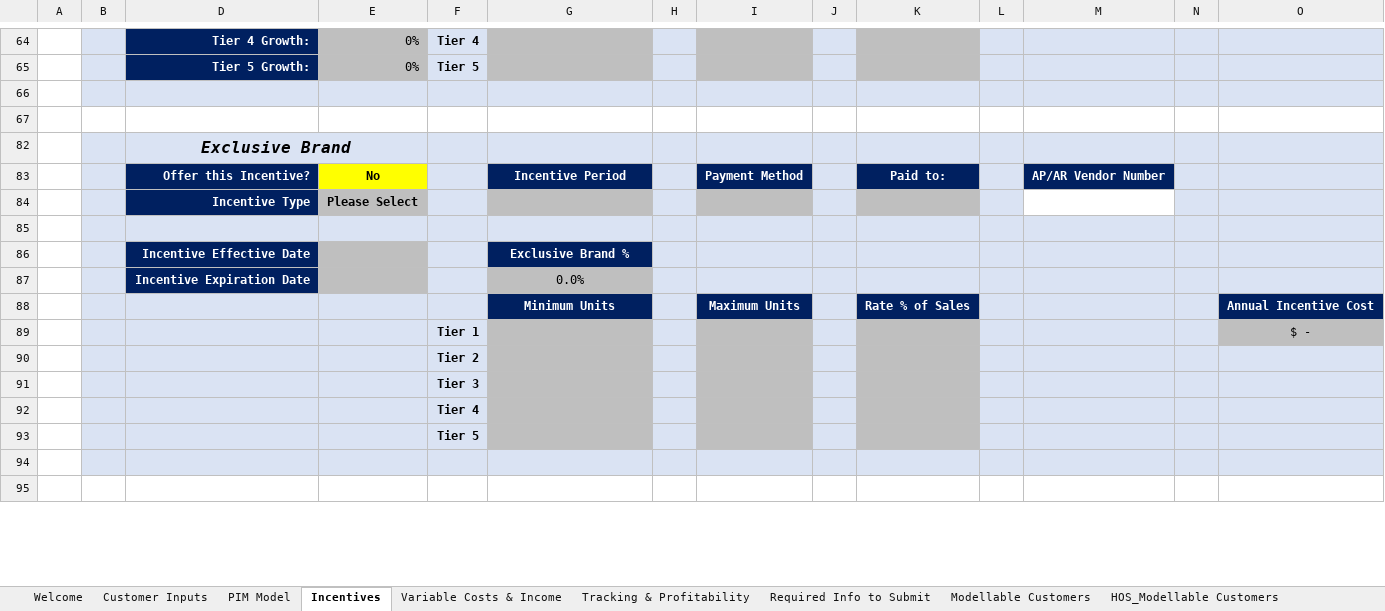
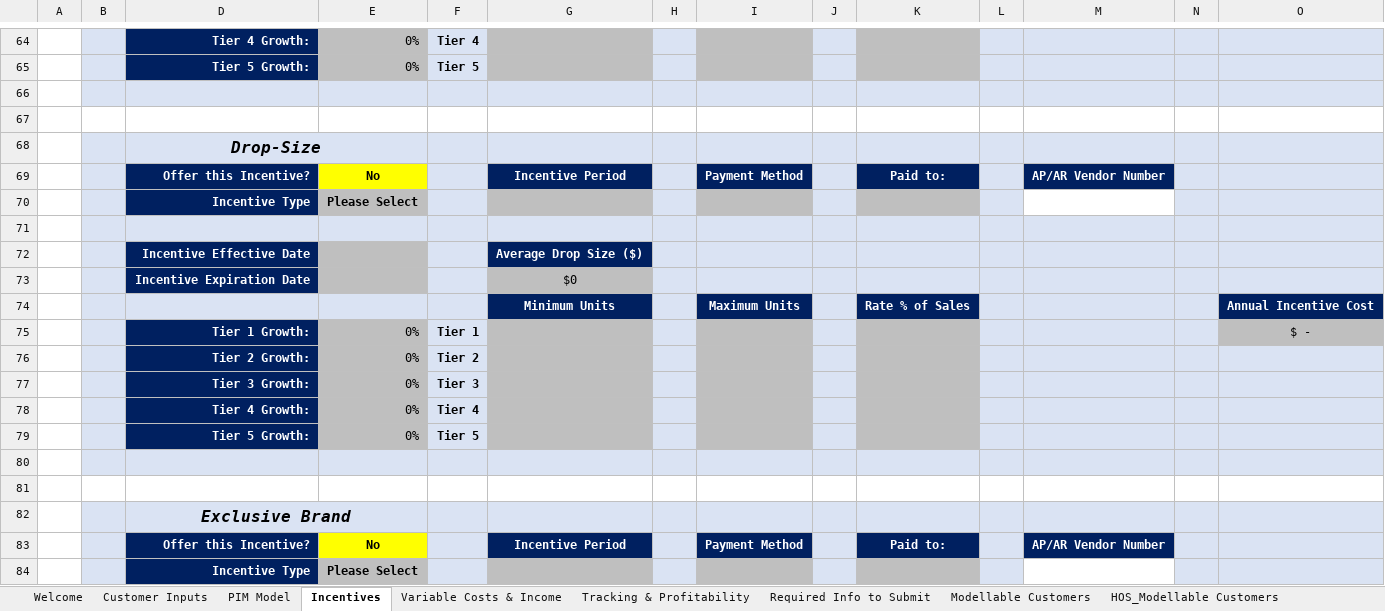
Before and after one commit to Ushadevi-velusamy/ALC, an Excel workbook: ALC Master File.xlsm, sheet Incentives, drawn as a sheet; only a part is shown, gaps mark what is left out; the shorter side is filled out with more unchanged rows; values as stored, in another font and other column widths than the file's, no borders; charts and pictures and conditional formats not drawn; rows hold the shown columns only; the diff covers the shown part only; the diff names each change by its address in the sheet, - before the commit and + after, or states it on an @@ line.

```diff
--- a/ALC Master File.xlsm (sheet Incentives)
+++ b/ALC Master File.xlsm (sheet Incentives)
+row 67: (empty)
@@ row 68 unhidden:  |  | Drop-Size @@
@@ row 69 unhidden:  |  | Offer this Incentive? | No |  | Incentive Period |  | Payment Method |  | Paid to: |  | AP/AR Vendor Number @@
@@ row 70 unhidden:  |  | Incentive Type | Please Select @@
+row 71: (empty)
@@ row 72 unhidden:  |  | Incentive Effective Date |  |  | Average Drop Size ($) @@
@@ row 73 unhidden:  |  | Incentive Expiration Date |  |  | $0 @@
@@ row 74 unhidden:  |  |  |  |  | Minimum Units |  | Maximum Units |  | Rate % of Sales |  |  |  | Annual Incentive Cost @@
@@ row 75 unhidden:  |  | Tier 1 Growth: | 0% | Tier 1 |  |  |  |  |  |  |  |  | $ - @@
@@ row 76 unhidden:  |  | Tier 2 Growth: | 0% | Tier 2 @@
@@ row 77 unhidden:  |  | Tier 3 Growth: | 0% | Tier 3 @@
@@ row 78 unhidden:  |  | Tier 4 Growth: | 0% | Tier 4 @@
@@ row 79 unhidden:  |  | Tier 5 Growth: | 0% | Tier 5 @@
@@ row 80 unhidden:  |  |  |  |  |  |  | - @@
```
Also changed, not shown: 15 added rows, 58 hidden or unhidden rows, cell formats and merged cells elsewhere in this sheet, sheet Tracking & Profitability, formulas that keep their value.
